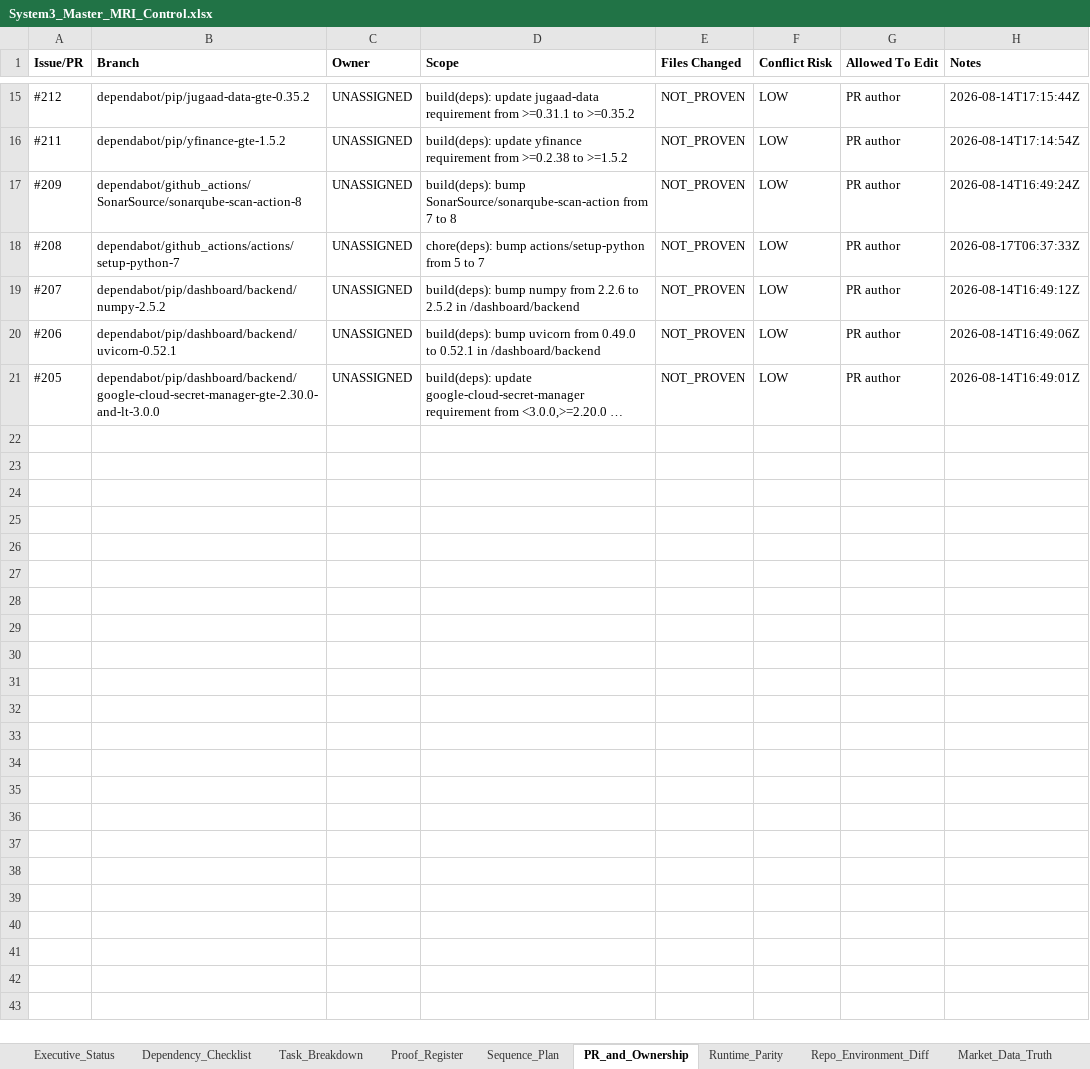
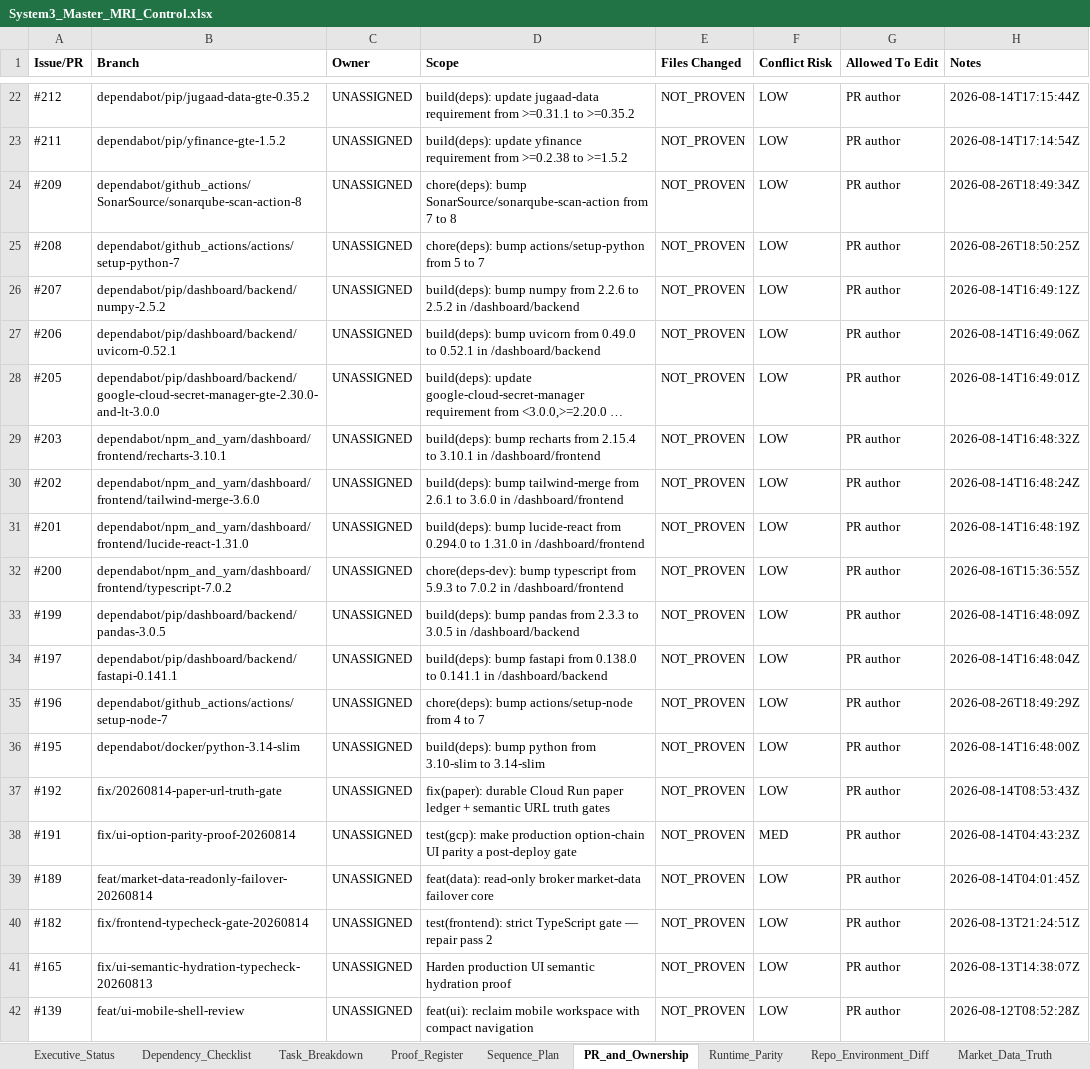
Before and after one commit to psw2025-cmd/Genesis_System3, an Excel workbook: System3_Master_MRI_Control.xlsx, sheet PR_and_Ownership, drawn as a sheet; only a part is shown, gaps mark what is left out; long unchanged cells end in …; values as stored, in another font and other column widths than the file's, no borders; addresses are those after the commit; the diff covers the shown part only; the diff names each change by its address in the sheet, - before the commit and + after, or states it on an @@ line.

Commit message:
docs(mri): refresh Master MRI Control workbook from live scan
Adds reports/latest/master_mri/latest_scan.json built from live-verified
sources only (GitHub API: main SHA, all 64 open PRs, latest Frontend
Browser Runtime Smoke run; production /api/health, /api/auto_gates,
/api/deploy/info, /api/agent/status, /api/broker/status, /api/batch/chains)
- no fields guessed; anything not covered is left for the builder's
existing NOT_PROVEN fallback rather than invented.

Regenerates System3_Master_MRI_Control.xlsx from this scan. Confirms
main == serving (e44fb454b) - deploy parity is currently PASS - and
PR_and_Ownership now lists all 64 real open PRs instead of stale rows.

Note for reviewers: only Dependency_Checklist (48 rows) and
PR_and_Ownership (64 rows) are actually computed from the scan input.
The other 11 sheets in this workbook are hardcoded literals in
scripts/system3_master_mri_workbook_builder.py from an earlier
PR#294-era session and do not update no matter what scan is fed in -
out of scope for this refresh, flagged for whoever tackles it next.

```diff
--- a/System3_Master_MRI_Control.xlsx (sheet PR_and_Ownership)
+++ b/System3_Master_MRI_Control.xlsx (sheet PR_and_Ownership)
-D24 (Scope): build(deps): bump SonarSource/sonarqube-scan-action…
+D24 (Scope): chore(deps): bump SonarSource/sonarqube-scan-action…
-H24 (Notes): 2026-08-14T16:49:24Z
+H24 (Notes): 2026-08-26T18:49:34Z
-H25 (Notes): 2026-08-17T06:37:33Z
+H25 (Notes): 2026-08-26T18:50:25Z
+row 29: #203 | dependabot/npm_and_yarn/dashboard/frontend/recharts-3.10.1 | UNASSIGNED | build(deps): bump recharts from 2.15.4 to 3.10.1 in /dashboard/frontend | NOT_PROVEN | LOW | PR author | 2026-08-14T16:48:32Z
+row 30: #202 | dependabot/npm_and_yarn/dashboard/frontend/tailwind-merge-3.6.0 | UNASSIGNED | build(deps): bump tailwind-merge from 2.6.1 to 3.6.0 in /dashboard/frontend | NOT_PROVEN | LOW | PR author | 2026-08-14T16:48:24Z
+row 31: #201 | dependabot/npm_and_yarn/dashboard/frontend/lucide-react-1.31.0 | UNASSIGNED | build(deps): bump lucide-react from 0.294.0 to 1.31.0 in /dashboard/frontend | NOT_PROVEN | LOW | PR author | 2026-08-14T16:48:19Z
+row 32: #200 | dependabot/npm_and_yarn/dashboard/frontend/typescript-7.0.2 | UNASSIGNED | chore(deps-dev): bump typescript from 5.9.3 to 7.0.2 in /dashboard/frontend | NOT_PROVEN | LOW | PR author | 2026-08-16T15:36:55Z
+row 33: #199 | dependabot/pip/dashboard/backend/pandas-3.0.5 | UNASSIGNED | build(deps): bump pandas from 2.3.3 to 3.0.5 in /dashboard/backend | NOT_PROVEN | LOW | PR author | 2026-08-14T16:48:09Z
+row 34: #197 | dependabot/pip/dashboard/backend/fastapi-0.141.1 | UNASSIGNED | build(deps): bump fastapi from 0.138.0 to 0.141.1 in /dashboard/backend | NOT_PROVEN | LOW | PR author | 2026-08-14T16:48:04Z
+row 35: #196 | dependabot/github_actions/actions/setup-node-7 | UNASSIGNED | chore(deps): bump actions/setup-node from 4 to 7 | NOT_PROVEN | LOW | PR author | 2026-08-26T18:49:29Z
+row 36: #195 | dependabot/docker/python-3.14-slim | UNASSIGNED | build(deps): bump python from 3.10-slim to 3.14-slim | NOT_PROVEN | LOW | PR author | 2026-08-14T16:48:00Z
+row 37: #192 | fix/20260814-paper-url-truth-gate | UNASSIGNED | fix(paper): durable Cloud Run paper ledger + semantic URL truth gates | NOT_PROVEN | LOW | PR author | 2026-08-14T08:53:43Z
+row 38: #191 | fix/ui-option-parity-proof-20260814 | UNASSIGNED | test(gcp): make production option-chain UI parity a post-deploy gate | NOT_PROVEN | MED | PR author | 2026-08-14T04:43:23Z
+row 39: #189 | feat/market-data-readonly-failover-20260814 | UNASSIGNED | feat(data): read-only broker market-data failover core | NOT_PROVEN | LOW | PR author | 2026-08-14T04:01:45Z
+row 40: #182 | fix/frontend-typecheck-gate-20260814 | UNASSIGNED | test(frontend): strict TypeScript gate — repair pass 2 | NOT_PROVEN | LOW | PR author | 2026-08-13T21:24:51Z
+row 41: #165 | fix/ui-semantic-hydration-typecheck-20260813 | UNASSIGNED | Harden production UI semantic hydration proof | NOT_PROVEN | LOW | PR author | 2026-08-13T14:38:07Z
+row 42: #139 | feat/ui-mobile-shell-review | UNASSIGNED | feat(ui): reclaim mobile workspace with compact navigation | NOT_PROVEN | LOW | PR author | 2026-08-12T08:52:28Z
```
Also changed, not shown: 34 added rows, 4 removed rows and 2 edited cells elsewhere in this sheet, sheet Dependency_Checklist, sheet Repo_Environment_Diff, sheet Executive_Status, sheet Proof_Register, sheet Market_Data_Truth, sheet Runtime_Parity, 1 more sheet, 1 other file.
